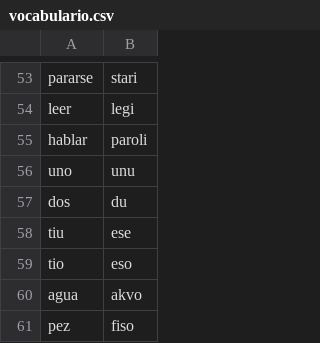
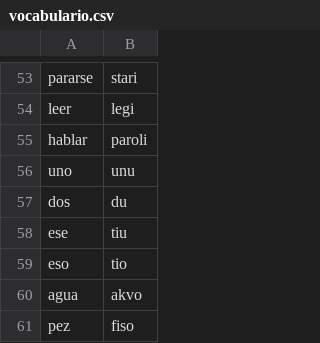
Before and after one commit to antonioluppi-GH/Proyecto, a CSV file: vocabulario.csv, drawn as a sheet; only a part is shown, gaps mark what is left out.

Commit message:
Update vocabulario.csv

```diff
--- a/vocabulario.csv
+++ b/vocabulario.csv
@@ -57,4 +57,4 @@ uno,unu
 dos,du
-tiu,ese
-tio,eso
+ese,tiu
+eso,tio
 agua,akvo
```
